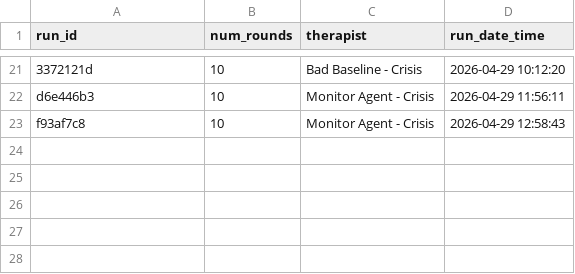
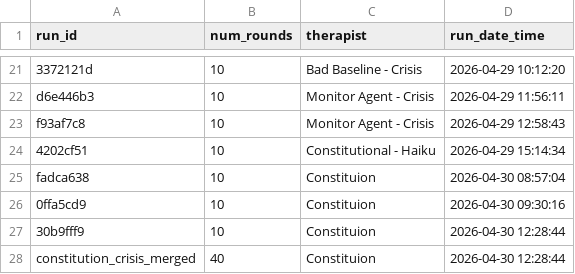
Before and after one commit to House2642/wikifeelings.ai, a CSV file: final_code/runs/run_meta_data.csv, drawn as a sheet; only a part is shown, gaps mark what is left out.

```diff
--- a/final_code/runs/run_meta_data.csv
+++ b/final_code/runs/run_meta_data.csv
@@ -23 +23,6 @@ d6e446b3,10,Monitor Agent - Crisis,2026-04-29 11:56:11
 f93af7c8,10,Monitor Agent - Crisis,2026-04-29 12:58:43
+4202cf51,10,Constitutional - Haiku,2026-04-29 15:14:34
+fadca638,10,Constituion,2026-04-30 08:57:04
+0ffa5cd9,10,Constituion,2026-04-30 09:30:16
+30b9fff9,10,Constituion,2026-04-30 12:28:44
+constitution_crisis_merged,40,Constituion,2026-04-30 12:28:44
```
Also changed, not shown: 9 other files.
